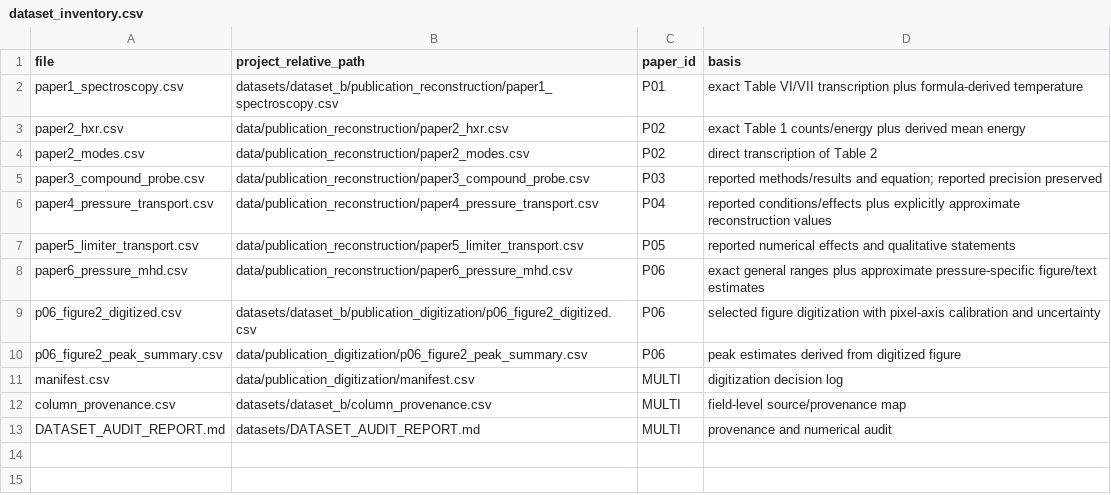
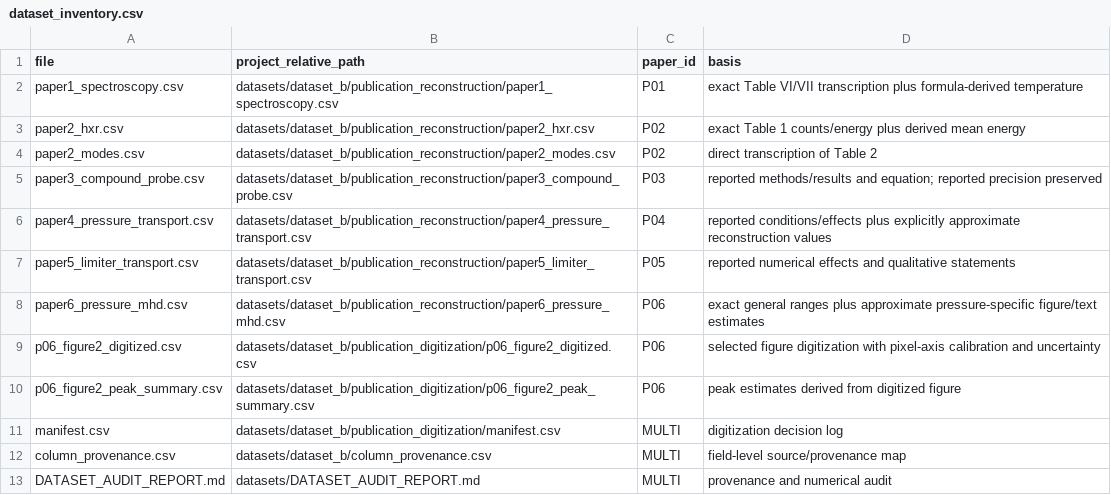
Before and after one commit to Ramin-Alipour/plasma-diagnostics-data-analysis, a CSV file: datasets/dataset_inventory.csv, drawn as a sheet.

Commit message:
Fix dataset inventory paths in dataset_inventory.csv

```diff
--- a/datasets/dataset_inventory.csv
+++ b/datasets/dataset_inventory.csv
@@ -2,11 +2,11 @@ file,project_relative_path,paper_id,basis
 paper1_spectroscopy.csv,datasets/dataset_b/publication_reconstruction/paper1_spectroscopy.csv,P01,exact Table VI/VII transcription plus formula-derived temperature
-paper2_hxr.csv,data/publication_reconstruction/paper2_hxr.csv,P02,exact Table 1 counts/energy plus derived mean energy
-paper2_modes.csv,data/publication_reconstruction/paper2_modes.csv,P02,direct transcription of Table 2
-paper3_compound_probe.csv,data/publication_reconstruction/paper3_compound_probe.csv,P03,reported methods/results and equation; reported precision preserved
-paper4_pressure_transport.csv,data/publication_reconstruction/paper4_pressure_transport.csv,P04,reported conditions/effects plus explicitly approximate reconstruction values
-paper5_limiter_transport.csv,data/publication_reconstruction/paper5_limiter_transport.csv,P05,reported numerical effects and qualitative statements
-paper6_pressure_mhd.csv,data/publication_reconstruction/paper6_pressure_mhd.csv,P06,exact general ranges plus approximate pressure-specific figure/text estimates
+paper2_hxr.csv,datasets/dataset_b/publication_reconstruction/paper2_hxr.csv,P02,exact Table 1 counts/energy plus derived mean energy
+paper2_modes.csv,datasets/dataset_b/publication_reconstruction/paper2_modes.csv,P02,direct transcription of Table 2
+paper3_compound_probe.csv,datasets/dataset_b/publication_reconstruction/paper3_compound_probe.csv,P03,reported methods/results and equation; reported precision preserved
+paper4_pressure_transport.csv,datasets/dataset_b/publication_reconstruction/paper4_pressure_transport.csv,P04,reported conditions/effects plus explicitly approximate reconstruction values
+paper5_limiter_transport.csv,datasets/dataset_b/publication_reconstruction/paper5_limiter_transport.csv,P05,reported numerical effects and qualitative statements
+paper6_pressure_mhd.csv,datasets/dataset_b/publication_reconstruction/paper6_pressure_mhd.csv,P06,exact general ranges plus approximate pressure-specific figure/text estimates
 p06_figure2_digitized.csv,datasets/dataset_b/publication_digitization/p06_figure2_digitized.csv,P06,selected figure digitization with pixel-axis calibration and uncertainty
-p06_figure2_peak_summary.csv,data/publication_digitization/p06_figure2_peak_summary.csv,P06,peak estimates derived from digitized figure
-manifest.csv,data/publication_digitization/manifest.csv,MULTI,digitization decision log
+p06_figure2_peak_summary.csv,datasets/dataset_b/publication_digitization/p06_figure2_peak_summary.csv,P06,peak estimates derived from digitized figure
+manifest.csv,datasets/dataset_b/publication_digitization/manifest.csv,MULTI,digitization decision log
 column_provenance.csv,datasets/dataset_b/column_provenance.csv,MULTI,field-level source/provenance map
```
